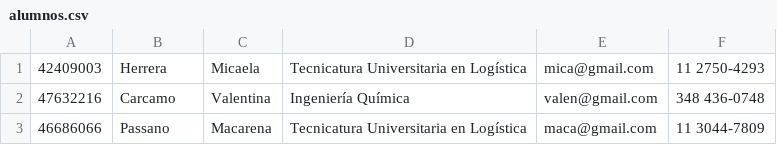
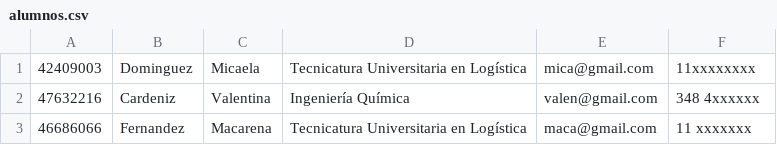
Before and after one commit to Ferrari25/wpp-message-from-csv-automatic, a CSV file: executable/alumnos.csv, drawn as a sheet.

Commit message:
Update alumnos.csv

```diff
--- a/executable/alumnos.csv
+++ b/executable/alumnos.csv
@@ -1,3 +1,3 @@
-42409003,Herrera,Micaela,Tecnicatura Universitaria en Logística,mica@gmail.com,11 2750-4293
-47632216,Carcamo,Valentina,Ingeniería Química,valen@gmail.com,348 436-0748
-46686066,Passano,Macarena,Tecnicatura Universitaria en Logística,maca@gmail.com,11 3044-7809
+42409003,Dominguez,Micaela,Tecnicatura Universitaria en Logística,mica@gmail.com,11xxxxxxxx
+47632216,Cardeniz,Valentina,Ingeniería Química,valen@gmail.com,348 4xxxxxx
+46686066,Fernandez,Macarena,Tecnicatura Universitaria en Logística,maca@gmail.com,11 xxxxxxx
```
